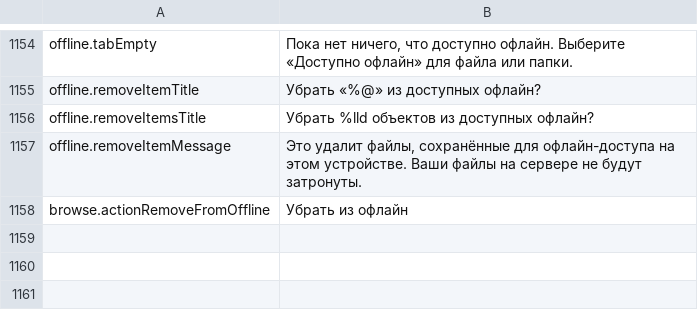
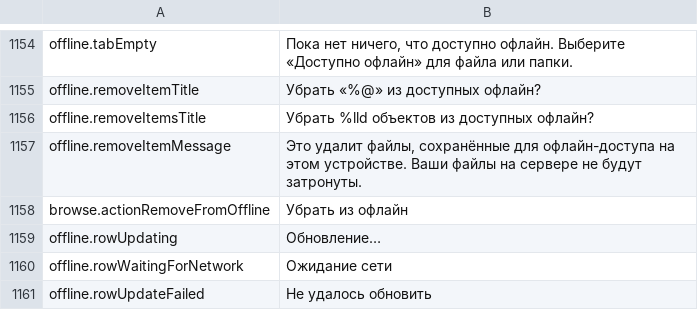
Before and after one commit to PhillipMaizza/NextExplorer-iOS, a TSV file: Packages/Localization/translations/ru.tsv, drawn as a sheet; only a part is shown, gaps mark what is left out; the diff names each change by its address in the sheet, - before the commit and + after, or states it on an @@ line.

```diff
--- a/Packages/Localization/translations/ru.tsv
+++ b/Packages/Localization/translations/ru.tsv
+row 1159: offline.rowUpdating | Обновление…
+row 1160: offline.rowWaitingForNetwork | Ожидание сети
+row 1161: offline.rowUpdateFailed | Не удалось обновить
```
Also changed, not shown: Packages/Localization/translations/ar.tsv, Packages/Localization/translations/el.tsv, 36 other files.
